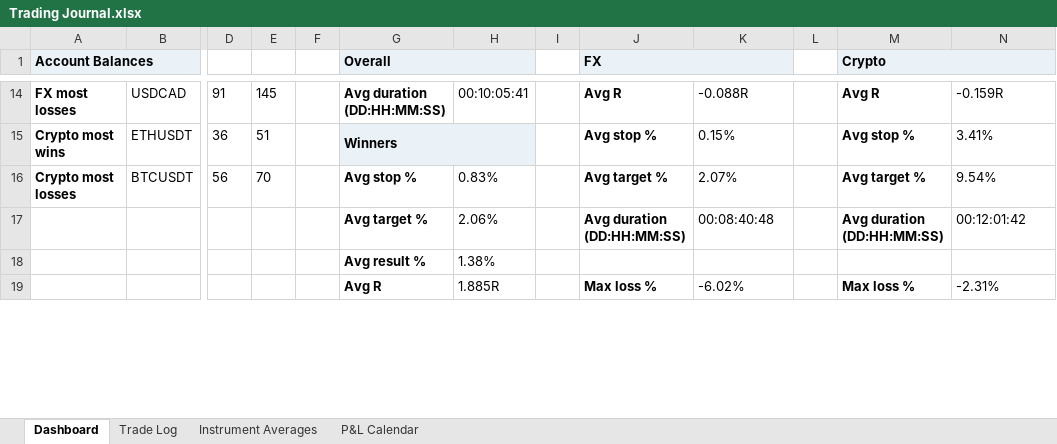
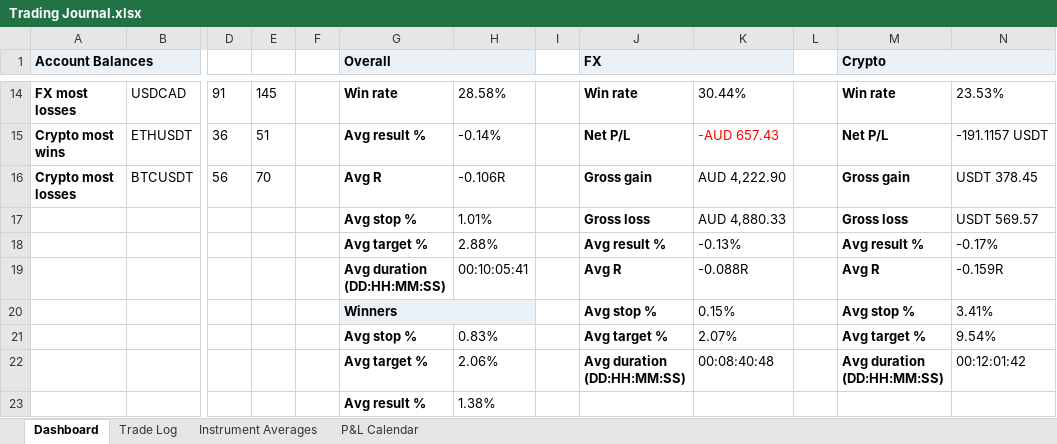
Before and after one commit to alexpsym/CODEX, an Excel workbook: journal/Trading Journal.xlsx, sheet Dashboard, drawn as a sheet; only a part is shown, gaps mark what is left out; the shorter side is filled out with more unchanged rows; values as stored, in another font and other column widths than the file's, no borders; conditional formats not drawn; removed rows and columns are numbered as before the commit, all else as after; rows hold the shown columns only; the diff covers the shown part only; the diff names each change by its address in the sheet, - before the commit and + after, or states it on an @@ line.

```diff
--- a/journal/Trading Journal.xlsx (sheet Dashboard)
+++ b/journal/Trading Journal.xlsx (sheet Dashboard)
-G14 (Overall): Avg duration (DD:HH:MM:SS)
+G14 (Overall): Win rate
-H14: 00:10:05:41
+H14: 28.58%
-J14 (FX): Avg R
+J14 (FX): Win rate
-K14: -0.088R
+K14: 30.44%
-M14 (Crypto): Avg R
+M14 (Crypto): Win rate
-N14: -0.159R
+N14: 23.53%
-G15 (Overall): Winners
+G15 (Overall): Avg result %
-G15 fill: #EAF2F8
+G15 fill: none
-G15:H15 merged
-H15: (empty)
+H15: -0.14%
-J15 (FX): Avg stop %
+J15 (FX): Net P/L
-K15: 0.15%
+K15: -AUD 657.43
-K15 text colour: black
+K15 text colour: #FF0000
-M15 (Crypto): Avg stop %
+M15 (Crypto): Net P/L
-N15: 3.41%
+N15: -191.1157 USDT
-G16 (Overall): Avg stop %
+G16 (Overall): Avg R
-H16: 0.83%
+H16: -0.106R
-J16 (FX): Avg target %
+J16 (FX): Gross gain
-K16: 2.07%
+K16: AUD 4,222.90
-M16 (Crypto): Avg target %
+M16 (Crypto): Gross gain
-N16: 9.54%
+N16: USDT 378.45
+row 17:  |  |  |  |  | Avg stop % | 1.01% |  | Gross loss | AUD 4,880.33 |  | Gross loss | USDT 569.57
+row 18:  |  |  |  |  | Avg target % | 2.88% |  | Avg result % | -0.13% |  | Avg result % | -0.17%
+row 19:  |  |  |  |  | Avg duration (DD:HH:MM:SS) | 00:10:05:41 |  | Avg R | -0.088R |  | Avg R | -0.159R
+row 20:  |  |  |  |  | Winners |  |  | Avg stop % | 0.15% |  | Avg stop % | 3.41%
+row 21:  |  |  |  |  | Avg stop % | 0.83% |  | Avg target % | 2.07% |  | Avg target % | 9.54%
```
Also changed, not shown: 2 added rows, 2 removed rows and 24 edited cells elsewhere in this sheet, sheet Trade Log.
